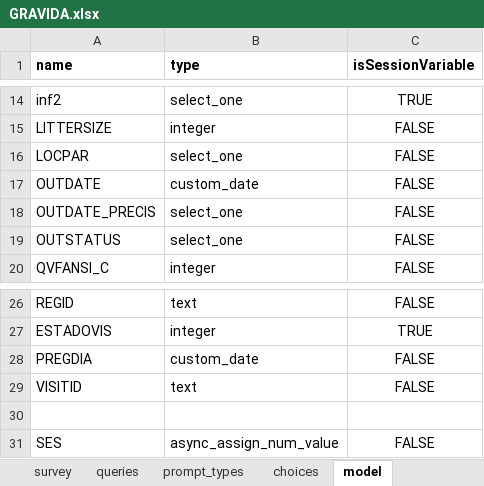
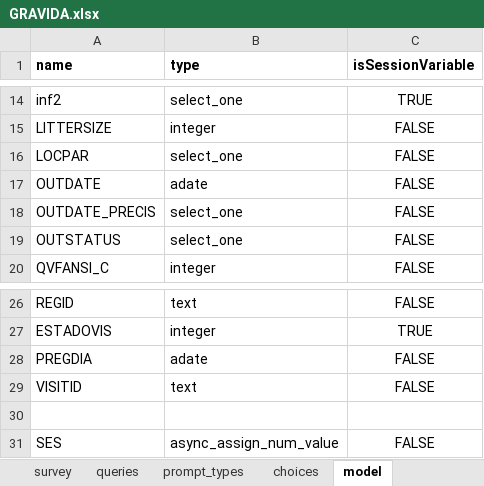
Before and after one commit to BandimHealthProject/EqM, an Excel workbook: app/config/tables/GRAVIDA/forms/GRAVIDA/GRAVIDA.xlsx, sheet model, drawn as a sheet; only a part is shown, gaps mark what is left out; values as stored, in another font and other column widths than the file's, no borders; the diff names each change by its address in the sheet, - before the commit and + after, or states it on an @@ line.

```diff
--- a/app/config/tables/GRAVIDA/forms/GRAVIDA/GRAVIDA.xlsx (sheet model)
+++ b/app/config/tables/GRAVIDA/forms/GRAVIDA/GRAVIDA.xlsx (sheet model)
-B17 (type): custom_date
+B17 (type): adate
-B28 (type): custom_date
+B28 (type): adate
```
Also changed, not shown: sheet prompt_types, sheet survey, app/config/tables/CRIANCA_VISIT/forms/CRIANCA_VISIT/CRIANCA_VISIT.xlsx, app/config/tables/GRAVIDA_VISIT/forms/GRAVIDA_VISIT/GRAVIDA_VISIT.xlsx, 45 other files.
